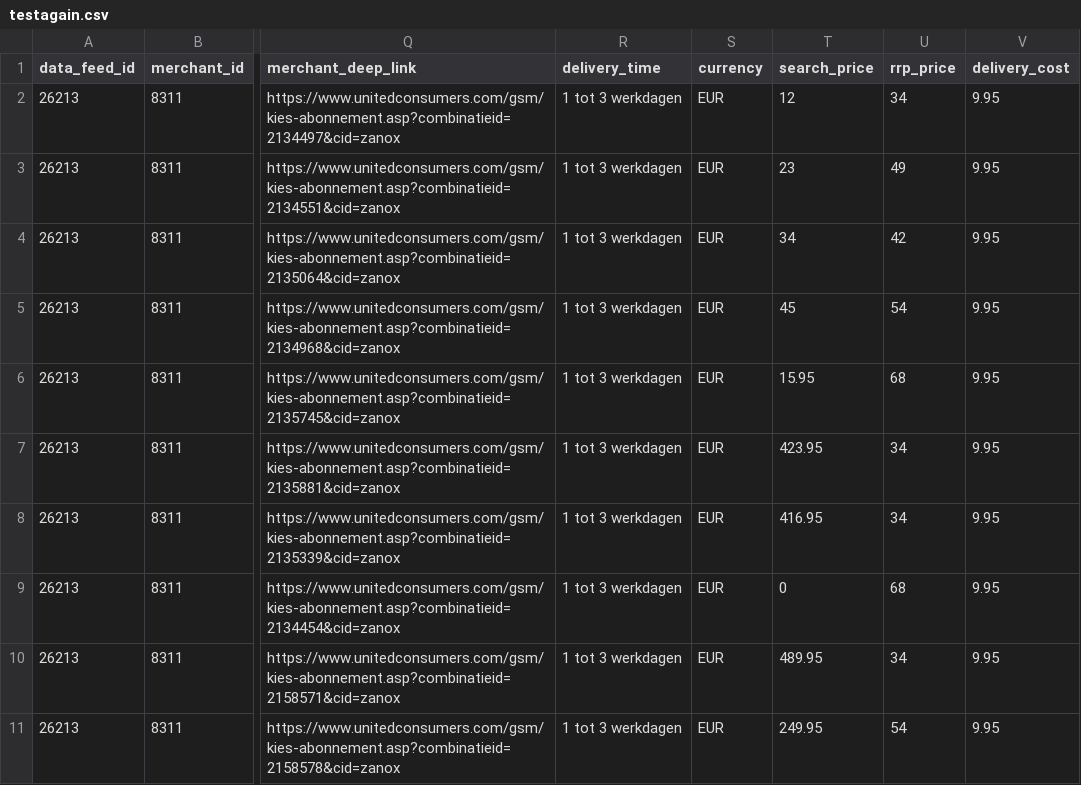
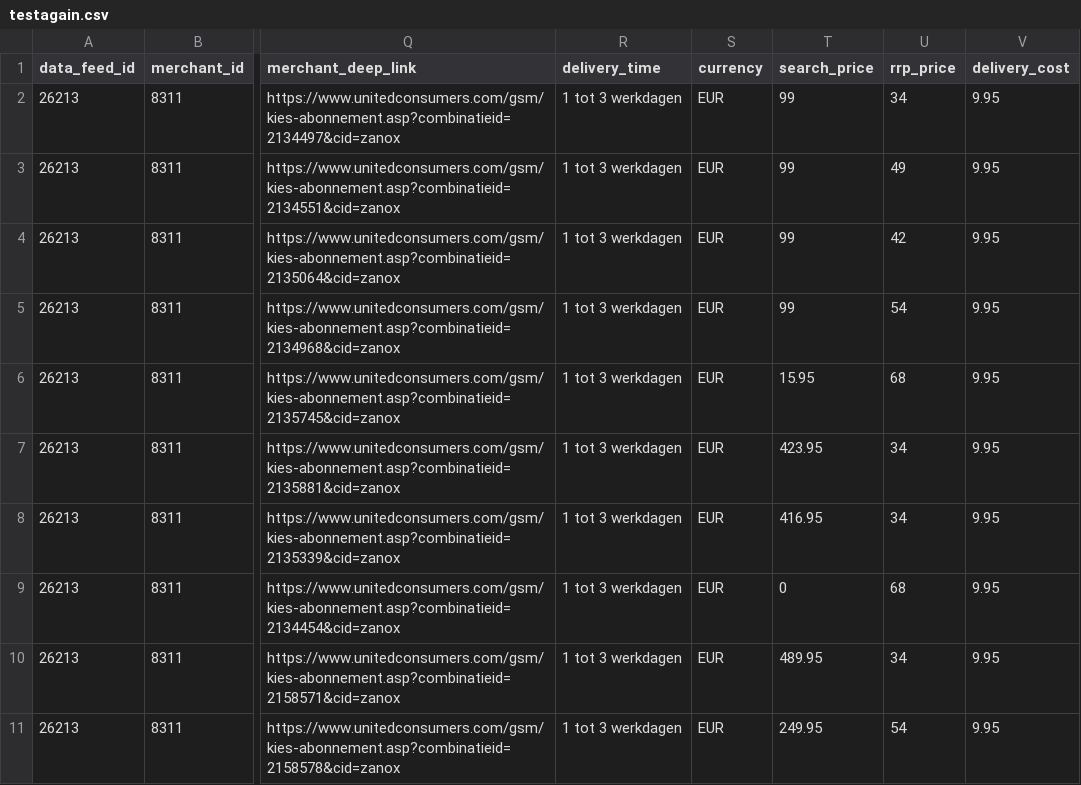
Before and after one commit to MuhammadRahman-awin/xsdValidator, a CSV file: testagain.csv, drawn as a sheet; only a part is shown, gaps mark what is left out; the diff names each change by its address in the sheet, - before the commit and + after, or states it on an @@ line.

Commit message:
test 2

```diff
--- a/testagain.csv
+++ b/testagain.csv
-T2 (search_price): 12
+T2 (search_price): 99
-T3 (search_price): 23
+T3 (search_price): 99
-T4 (search_price): 34
+T4 (search_price): 99
-T5 (search_price): 45
+T5 (search_price): 99
```
